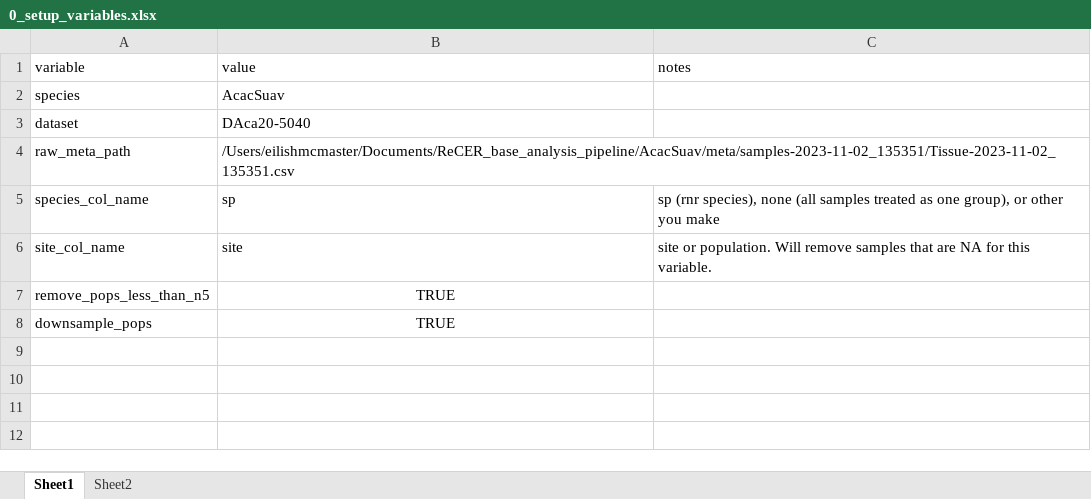
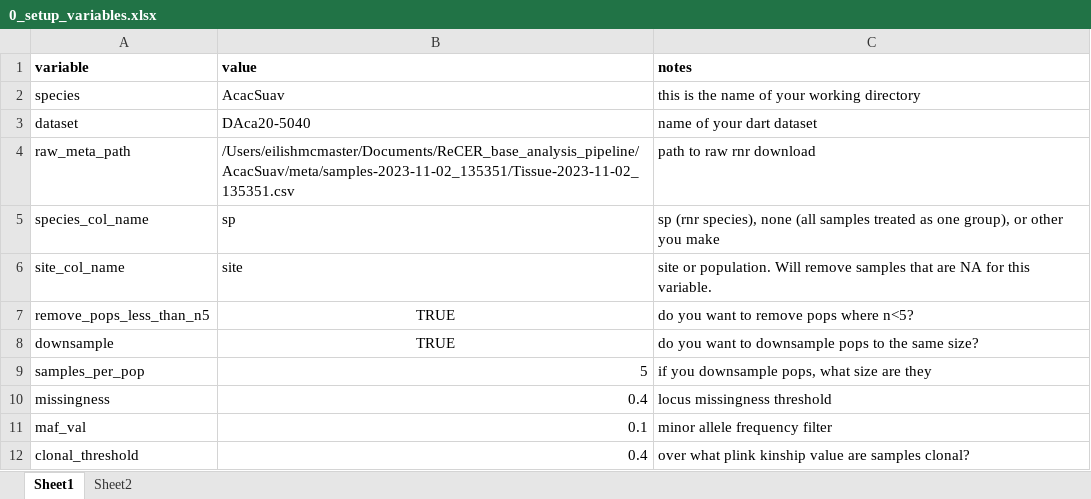
Before and after one commit to eilishmcmaster/ReCER_base_analysis_pipeline, an Excel workbook: 0_setup_variables.xlsx, sheet Sheet1, drawn as a sheet; values as stored, in another font and other column widths than the file's, no borders; removed rows and columns are numbered as before the commit, all else as after; the diff names each change by its address in the sheet, - before the commit and + after, or states it on an @@ line.

Commit message:
update variables

```diff
--- a/0_setup_variables.xlsx (sheet Sheet1)
+++ b/0_setup_variables.xlsx (sheet Sheet1)
-A1:C1 bold: off
+A1:C1 bold: on
-C2 (notes): (empty)
+C2 (notes): this is the name of your working directory
-C3 (notes): (empty)
+C3 (notes): name of your dart dataset
-C4 (notes): (empty)
+C4 (notes): path to raw rnr download
-C7 (notes): (empty)
+C7 (notes): do you want to remove pops where n<5?
-row 8: downsample_pops | TRUE
+row 8: downsample | TRUE | do you want to downsample pops to the same size?
+row 9: samples_per_pop | 5 | if you downsample pops, what size are they
+row 10: missingness | 0.4 | locus missingness threshold
+row 11: maf_val | 0.1 | minor allele frequency filter
+row 12: clonal_threshold | 0.4 | over what plink kinship value are samples clonal?
```
Also changed, not shown: 1 other file.
